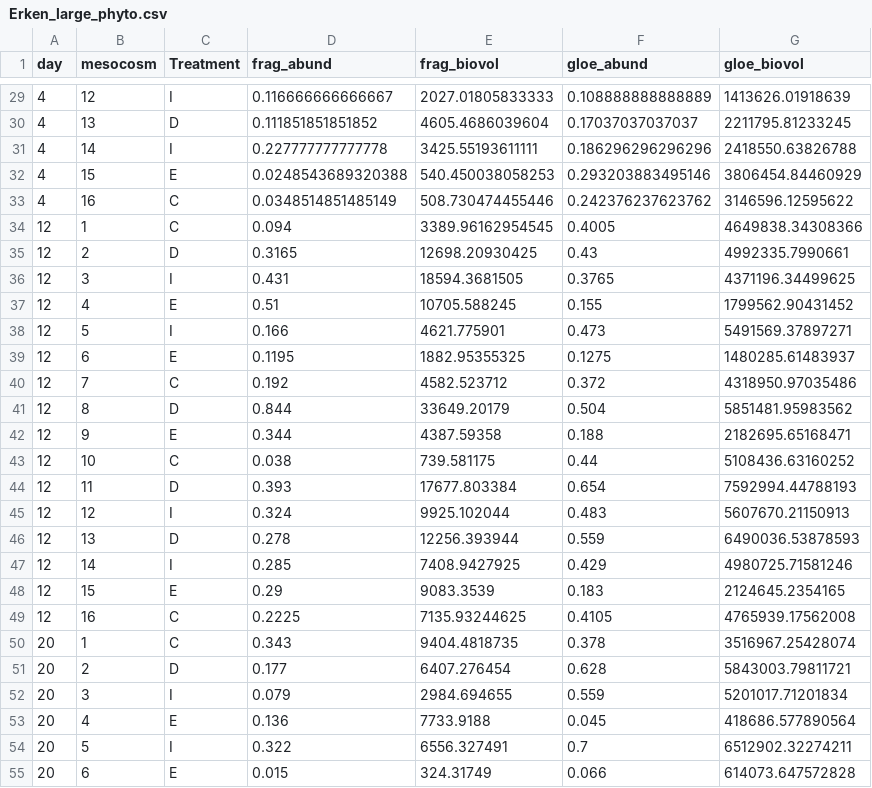
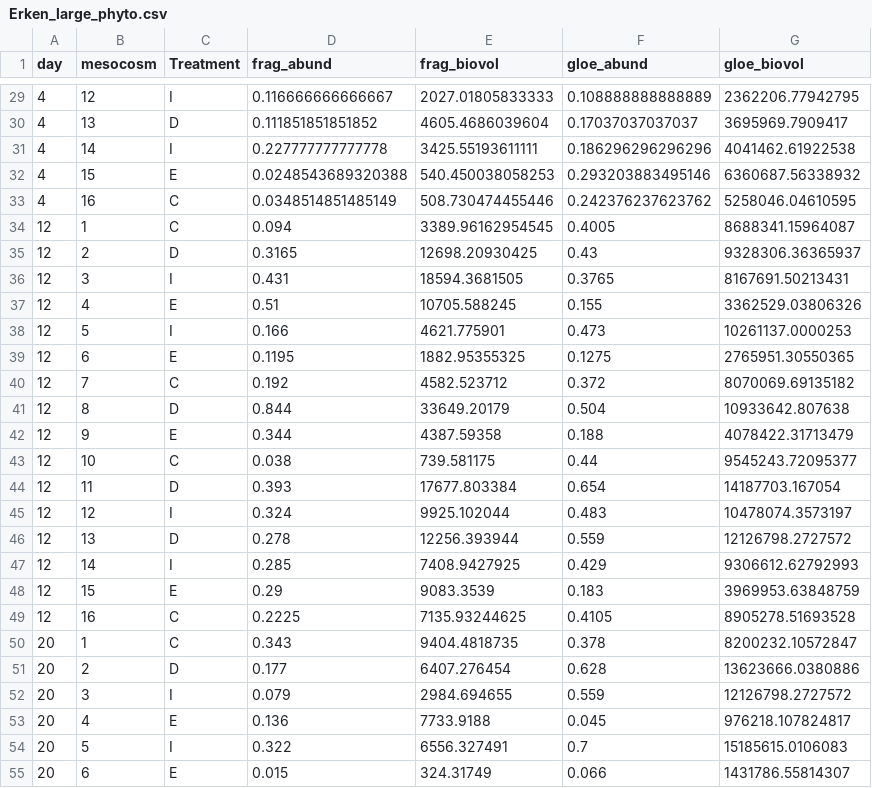
Before and after one commit to KatSym/SITES_phytoplankton, a CSV file: data/Erken_large_phyto.csv, drawn as a sheet; only a part is shown, gaps mark what is left out; the diff covers the shown part only.

```diff
--- a/data/Erken_large_phyto.csv
+++ b/data/Erken_large_phyto.csv
@@ -29,27 +29,27 @@ day,mesocosm,Treatment,frag_abund,frag_biovol,gloe_abund,gloe_biovol
-4,12,I,0.116666666666667,2027.01805833333,0.108888888888889,1413626.01918639
-4,13,D,0.111851851851852,4605.4686039604,0.17037037037037,2211795.81233245
-4,14,I,0.227777777777778,3425.55193611111,0.186296296296296,2418550.63826788
-4,15,E,0.0248543689320388,540.450038058253,0.293203883495146,3806454.84460929
-4,16,C,0.0348514851485149,508.730474455446,0.242376237623762,3146596.12595622
-12,1,C,0.094,3389.96162954545,0.4005,4649838.34308366
-12,2,D,0.3165,12698.20930425,0.43,4992335.7990661
-12,3,I,0.431,18594.3681505,0.3765,4371196.34499625
-12,4,E,0.51,10705.588245,0.155,1799562.90431452
-12,5,I,0.166,4621.775901,0.473,5491569.37897271
-12,6,E,0.1195,1882.95355325,0.1275,1480285.61483937
-12,7,C,0.192,4582.523712,0.372,4318950.97035486
-12,8,D,0.844,33649.20179,0.504,5851481.95983562
-12,9,E,0.344,4387.59358,0.188,2182695.65168471
-12,10,C,0.038,739.581175,0.44,5108436.63160252
-12,11,D,0.393,17677.803384,0.654,7592994.44788193
-12,12,I,0.324,9925.102044,0.483,5607670.21150913
-12,13,D,0.278,12256.393944,0.559,6490036.53878593
-12,14,I,0.285,7408.9427925,0.429,4980725.71581246
-12,15,E,0.29,9083.3539,0.183,2124645.2354165
-12,16,C,0.2225,7135.93244625,0.4105,4765939.17562008
-20,1,C,0.343,9404.4818735,0.378,3516967.25428074
-20,2,D,0.177,6407.276454,0.628,5843003.79811721
-20,3,I,0.079,2984.694655,0.559,5201017.71201834
-20,4,E,0.136,7733.9188,0.045,418686.577890564
-20,5,I,0.322,6556.327491,0.7,6512902.32274211
-20,6,E,0.015,324.31749,0.066,614073.647572828
+4,12,I,0.116666666666667,2027.01805833333,0.108888888888889,2362206.77942795
+4,13,D,0.111851851851852,4605.4686039604,0.17037037037037,3695969.7909417
+4,14,I,0.227777777777778,3425.55193611111,0.186296296296296,4041462.61922538
+4,15,E,0.0248543689320388,540.450038058253,0.293203883495146,6360687.56338932
+4,16,C,0.0348514851485149,508.730474455446,0.242376237623762,5258046.04610595
+12,1,C,0.094,3389.96162954545,0.4005,8688341.15964087
+12,2,D,0.3165,12698.20930425,0.43,9328306.36365937
+12,3,I,0.431,18594.3681505,0.3765,8167691.50213431
+12,4,E,0.51,10705.588245,0.155,3362529.03806326
+12,5,I,0.166,4621.775901,0.473,10261137.0000253
+12,6,E,0.1195,1882.95355325,0.1275,2765951.30550365
+12,7,C,0.192,4582.523712,0.372,8070069.69135182
+12,8,D,0.844,33649.20179,0.504,10933642.807638
+12,9,E,0.344,4387.59358,0.188,4078422.31713479
+12,10,C,0.038,739.581175,0.44,9545243.72095377
+12,11,D,0.393,17677.803384,0.654,14187703.167054
+12,12,I,0.324,9925.102044,0.483,10478074.3573197
+12,13,D,0.278,12256.393944,0.559,12126798.2727572
+12,14,I,0.285,7408.9427925,0.429,9306612.62792993
+12,15,E,0.29,9083.3539,0.183,3969953.63848759
+12,16,C,0.2225,7135.93244625,0.4105,8905278.51693528
+20,1,C,0.343,9404.4818735,0.378,8200232.10572847
+20,2,D,0.177,6407.276454,0.628,13623666.0380886
+20,3,I,0.079,2984.694655,0.559,12126798.2727572
+20,4,E,0.136,7733.9188,0.045,976218.107824817
+20,5,I,0.322,6556.327491,0.7,15185615.0106083
+20,6,E,0.015,324.31749,0.066,1431786.55814307
```
Also changed, not shown: 89 edited cells elsewhere in this file.
